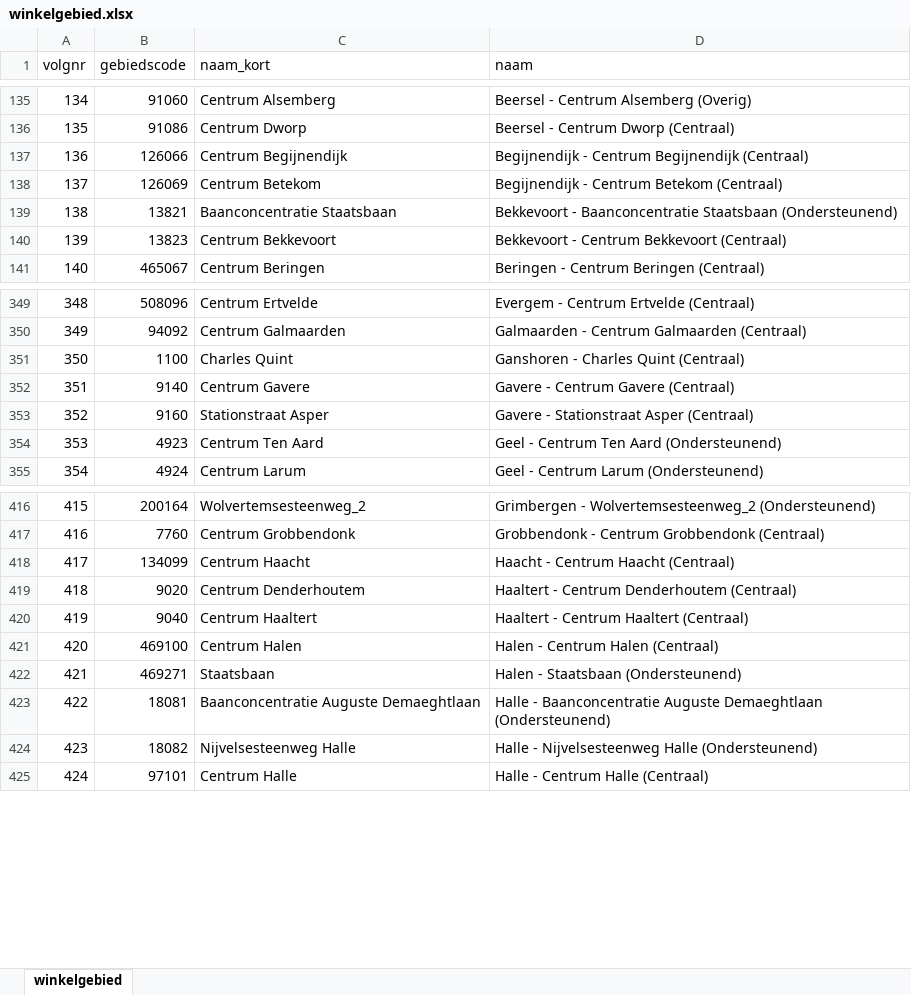
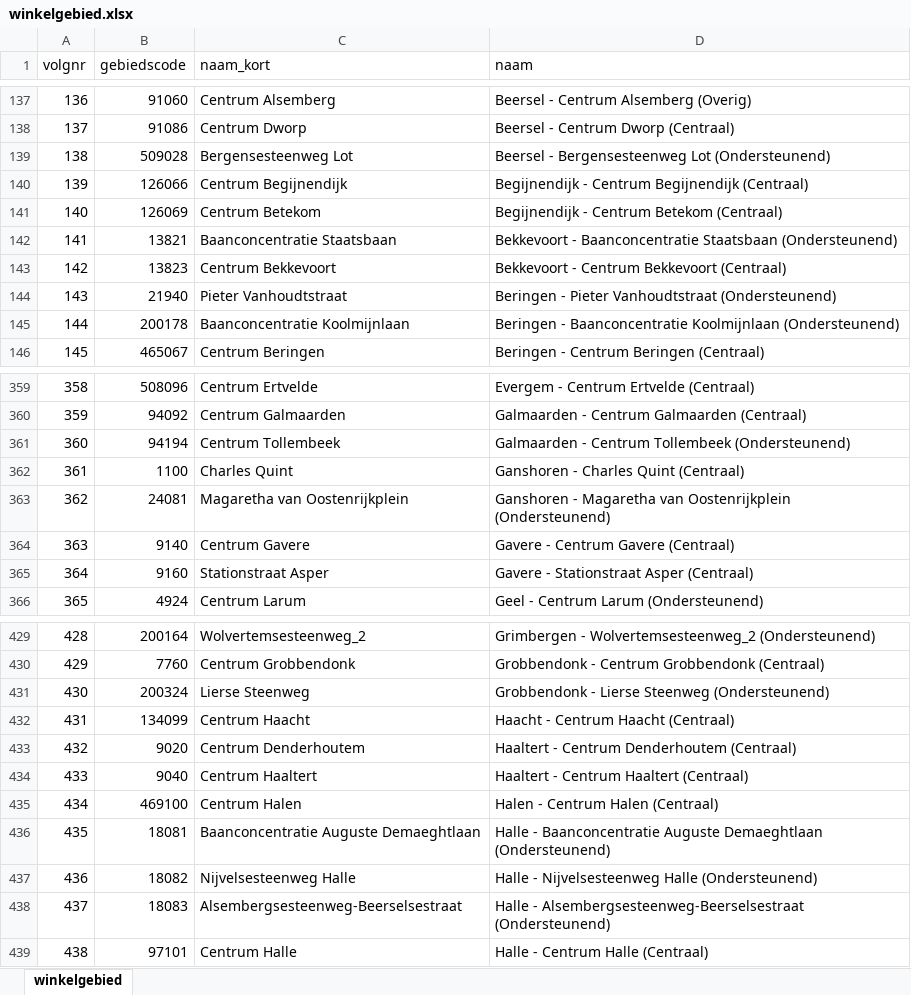
Before and after one commit to provinciesincijfers/gebiedsniveaus, an Excel workbook: data_voor_swing/gebiedsdefinities/winkelgebied.xlsx, sheet winkelgebied, drawn as a sheet; only a part is shown, gaps mark what is left out; values as stored, in another font and other column widths than the file's, no borders; removed rows and columns are numbered as before the commit, all else as after; the diff covers the shown part only; the diff names each change by its address in the sheet, - before the commit and + after, or states it on an @@ line.

Commit message:
update winkelgebieden/kernwinkelgebieden

```diff
--- a/data_voor_swing/gebiedsdefinities/winkelgebied.xlsx (sheet winkelgebied)
+++ b/data_voor_swing/gebiedsdefinities/winkelgebied.xlsx (sheet winkelgebied)
@@ column A (volgnr) renumbered from row 29 down @@
+row 139: 138 | 509028 | Bergensesteenweg Lot | Beersel - Bergensesteenweg Lot (Ondersteunend)
+row 144: 143 | 21940 | Pieter Vanhoudtstraat | Beringen - Pieter Vanhoudtstraat (Ondersteunend)
+row 145: 144 | 200178 | Baanconcentratie Koolmijnlaan | Beringen - Baanconcentratie Koolmijnlaan (Ondersteunend)
+row 361: 360 | 94194 | Centrum Tollembeek | Galmaarden - Centrum Tollembeek (Ondersteunend)
+row 363: 362 | 24081 | Magaretha van Oostenrijkplein | Ganshoren - Magaretha van Oostenrijkplein (Ondersteunend)
-row 354: 353 | 4923 | Centrum Ten Aard | Geel - Centrum Ten Aard (Ondersteunend)
+row 431: 430 | 200324 | Lierse Steenweg | Grobbendonk - Lierse Steenweg (Ondersteunend)
-row 422: 421 | 469271 | Staatsbaan | Halen - Staatsbaan (Ondersteunend)
+row 438: 437 | 18083 | Alsembergsesteenweg-Beerselsestraat | Halle - Alsembergsesteenweg-Beerselsestraat (Ondersteunend)
```
Also changed, not shown: 31 added rows, 6 removed rows and 4 edited cells elsewhere in this sheet, data_voor_swing/aggregatietabellen/winkelgebied_dummy_gemeente.xlsx, data_voor_swing/aggregatietabellen/winkelgebied_winkelgebied_dummy.xlsx, 12 other files.
